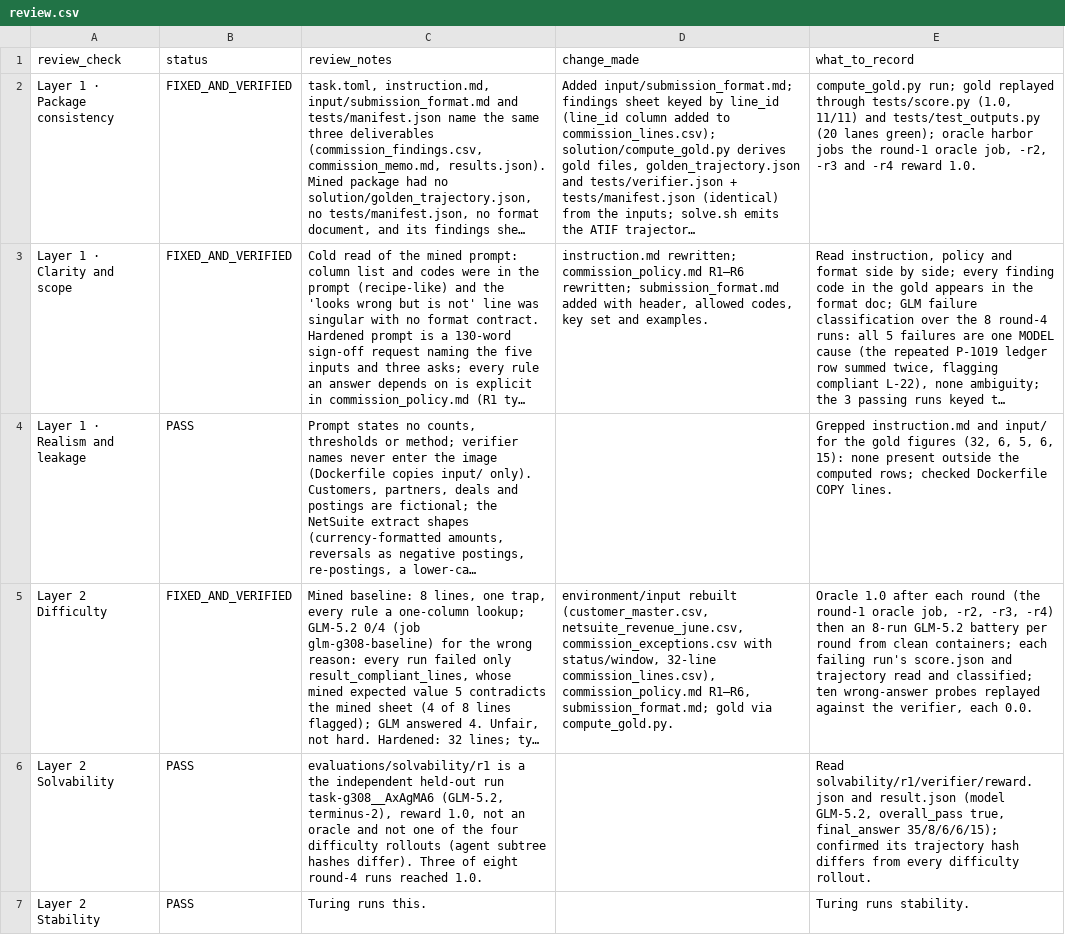
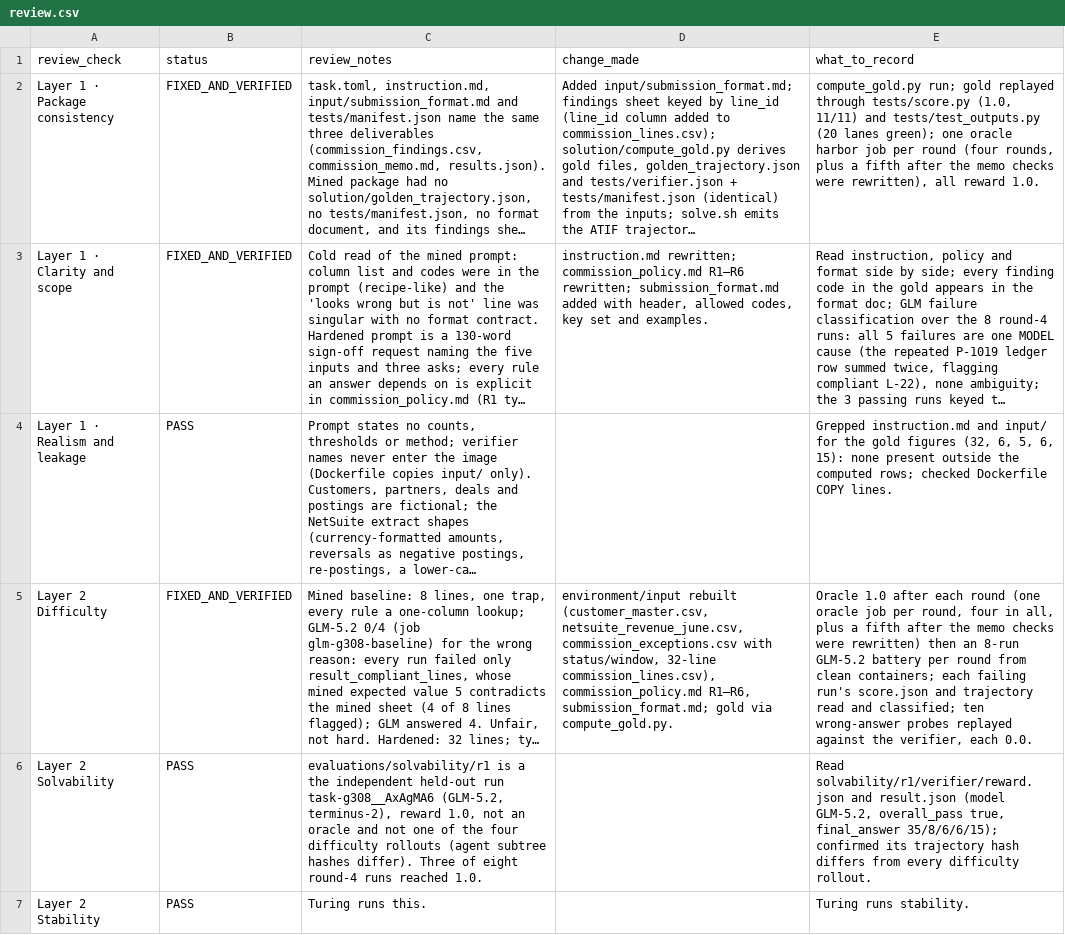
Before and after one commit to saavanqazi/Turing1, a CSV file: task-g308/review.csv, drawn as a sheet; only a part is shown; long unchanged cells end in …; the diff covers the shown part only; the diff names each change by its address in the sheet, - before the commit and + after, or states it on an @@ line.

```diff
--- a/task-g308/review.csv
+++ b/task-g308/review.csv
-E2 (what_to_record): …lanes green); oracle harbor jobs the round-1 oracle job, -r2, -r3 and -r4 reward 1.0.
+E2 (what_to_record): …lanes green); one oracle harbor job per round (four rounds, plus a fifth after the memo checks were rewritten), all reward 1.0.
-E5 (what_to_record): …each round (the round-1 oracle job, -r2, -r3, -r4) then an…
+E5 (what_to_record): …each round (one oracle job per round, four in all, plus a fifth after the memo checks were rewritten) then an…
```
Also changed, not shown: 1 edited cell elsewhere in this file, task/review.csv, 1 other file.
